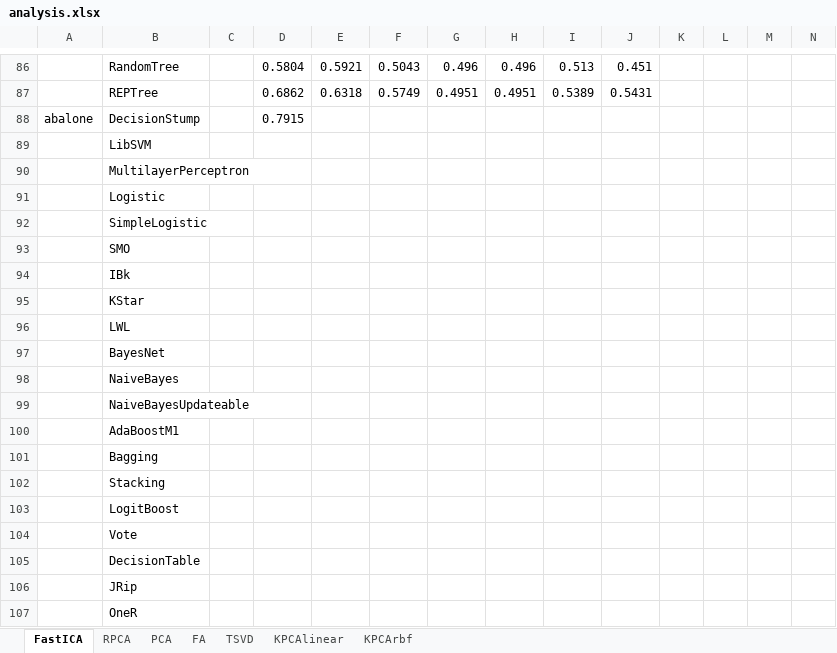
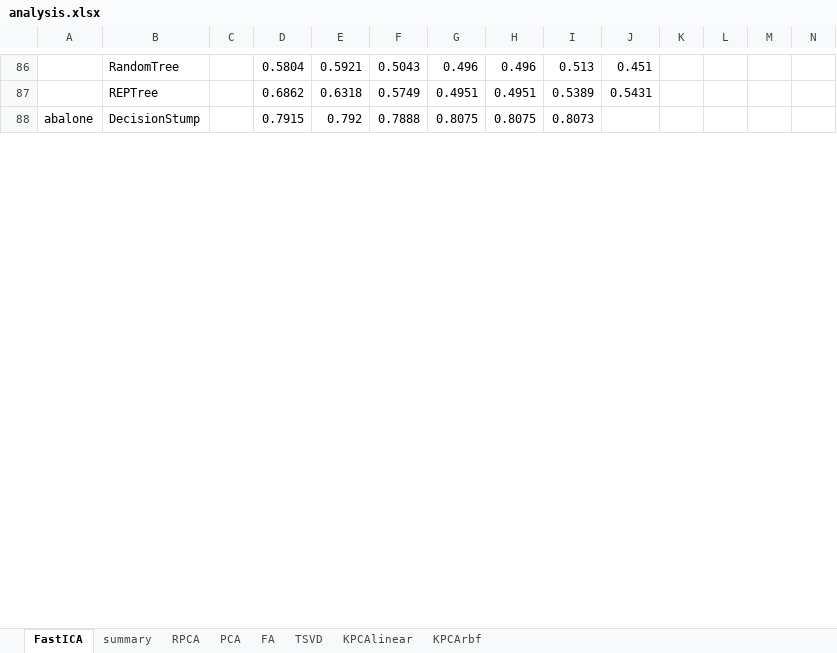
Before and after one commit to uccs-tdoan/predictRunTime, an Excel workbook: analysis.xlsx, sheet FastICA, drawn as a sheet; only a part is shown, gaps mark what is left out; values as stored, in another font and other column widths than the file's, no borders; removed rows and columns are numbered as before the commit, all else as after; rows hold the shown columns only; the diff covers the shown part only; the diff names each change by its address in the sheet, - before the commit and + after, or states it on an @@ line.

```diff
--- a/analysis.xlsx (sheet FastICA)
+++ b/analysis.xlsx (sheet FastICA)
+sheet tab: summary
-E88: (empty)
+E88: 0.792
-F88: (empty)
+F88: 0.7888
-G88: (empty)
+G88: 0.8075
-H88: (empty)
+H88: 0.8075
-I88: (empty)
+I88: 0.8073
-row 89:  | LibSVM
-row 90:  | MultilayerPerceptron
-row 91:  | Logistic
-row 92:  | SimpleLogistic
-row 93:  | SMO
-row 94:  | IBk
-row 95:  | KStar
-row 96:  | LWL
-row 97:  | BayesNet
-row 98:  | NaiveBayes
-row 99:  | NaiveBayesUpdateable
-row 100:  | AdaBoostM1
-row 101:  | Bagging
-row 102:  | Stacking
-row 103:  | LogitBoost
-row 104:  | Vote
-row 105:  | DecisionTable
-row 106:  | JRip
-row 107:  | OneR
```
Also changed, not shown: 27 added rows, 8 removed rows and 43 edited cells elsewhere in this sheet, sheet KPCArbf, sheet KPCAlinear, sheet RPCA, sheet PCA, sheet TSVD, sheet FA.
